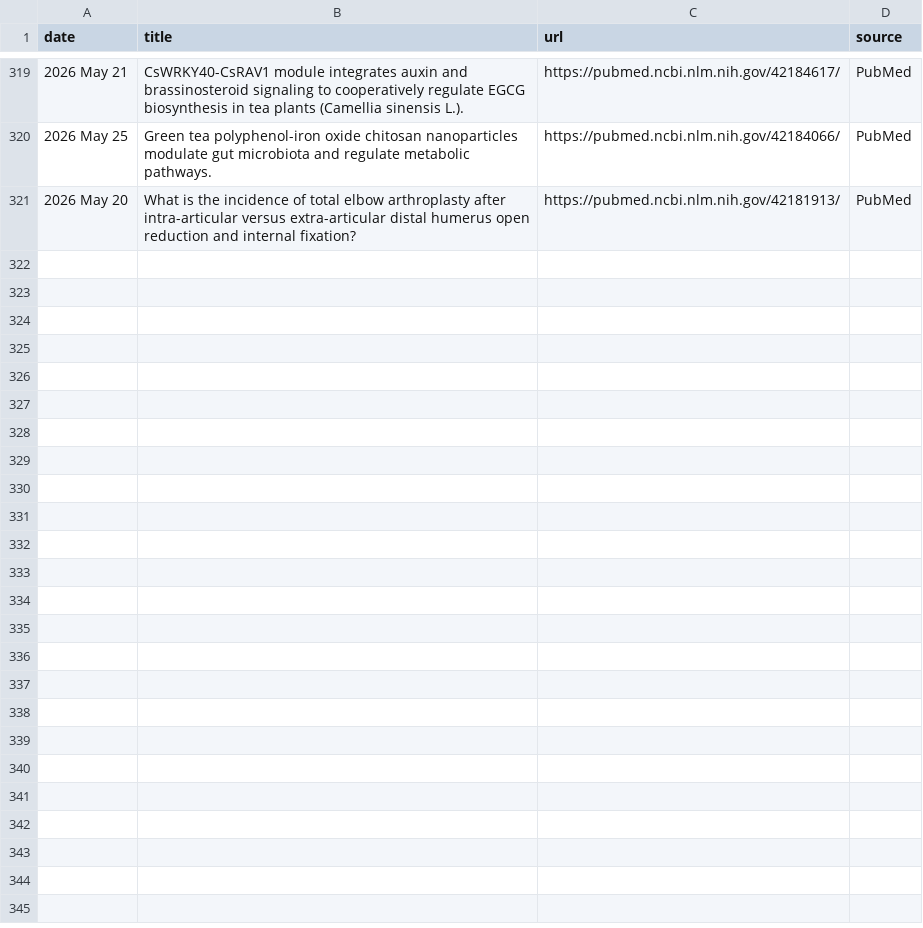
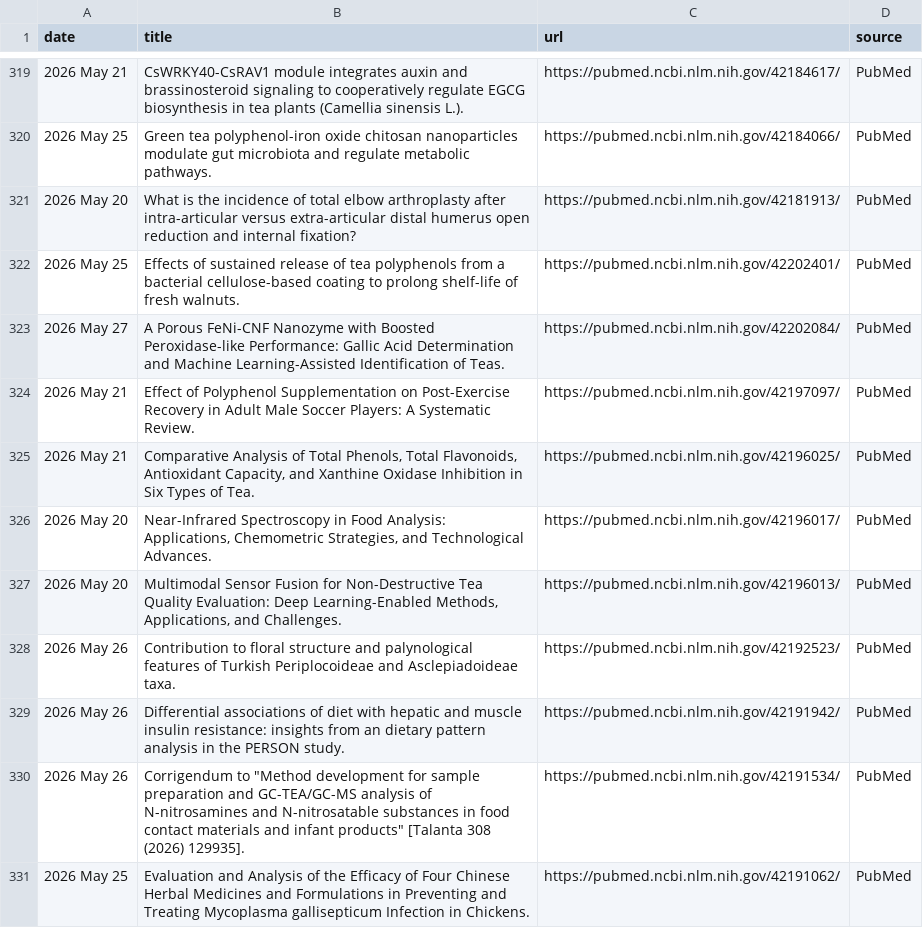
Before and after one commit to Coma4130/tea-scraper, a CSV file: tea_topics.csv, drawn as a sheet; only a part is shown, gaps mark what is left out; the diff names each change by its address in the sheet, - before the commit and + after, or states it on an @@ line.

```diff
--- a/tea_topics.csv
+++ b/tea_topics.csv
+row 322: 2026 May 25 | Effects of sustained release of tea polyphenols from a bacterial cellulose-based coating to prolong shelf-life of fresh walnuts. | https://pubmed.ncbi.nlm.nih.gov/42202401/ | PubMed
+row 323: 2026 May 27 | A Porous FeNi-CNF Nanozyme with Boosted Peroxidase-like Performance: Gallic Acid Determination and Machine Learning-Assisted Identification of Teas. | https://pubmed.ncbi.nlm.nih.gov/42202084/ | PubMed
+row 324: 2026 May 21 | Effect of Polyphenol Supplementation on Post-Exercise Recovery in Adult Male Soccer Players: A Systematic Review. | https://pubmed.ncbi.nlm.nih.gov/42197097/ | PubMed
+row 325: 2026 May 21 | Comparative Analysis of Total Phenols, Total Flavonoids, Antioxidant Capacity, and Xanthine Oxidase Inhibition in Six Types of Tea. | https://pubmed.ncbi.nlm.nih.gov/42196025/ | PubMed
+row 326: 2026 May 20 | Near-Infrared Spectroscopy in Food Analysis: Applications, Chemometric Strategies, and Technological Advances. | https://pubmed.ncbi.nlm.nih.gov/42196017/ | PubMed
+row 327: 2026 May 20 | Multimodal Sensor Fusion for Non-Destructive Tea Quality Evaluation: Deep Learning-Enabled Methods, Applications, and Challenges. | https://pubmed.ncbi.nlm.nih.gov/42196013/ | PubMed
+row 328: 2026 May 26 | Contribution to floral structure and palynological features of Turkish Periplocoideae and Asclepiadoideae taxa. | https://pubmed.ncbi.nlm.nih.gov/42192523/ | PubMed
+row 329: 2026 May 26 | Differential associations of diet with hepatic and muscle insulin resistance: insights from an dietary pattern analysis in the PERSON study. | https://pubmed.ncbi.nlm.nih.gov/42191942/ | PubMed
+row 330: 2026 May 26 | Corrigendum to "Method development for sample preparation and GC-TEA/GC-MS analysis of N-nitrosamines and N-nitrosatable substances in food contact materials and infant products" [Talanta 308 (2026) 129935]. | https://pubmed.ncbi.nlm.nih.gov/42191534/ | PubMed
+row 331: 2026 May 25 | Evaluation and Analysis of the Efficacy of Four Chinese Herbal Medicines and Formulations in Preventing and Treating Mycoplasma gallisepticum Infection in Chickens. | https://pubmed.ncbi.nlm.nih.gov/42191062/ | PubMed
```
